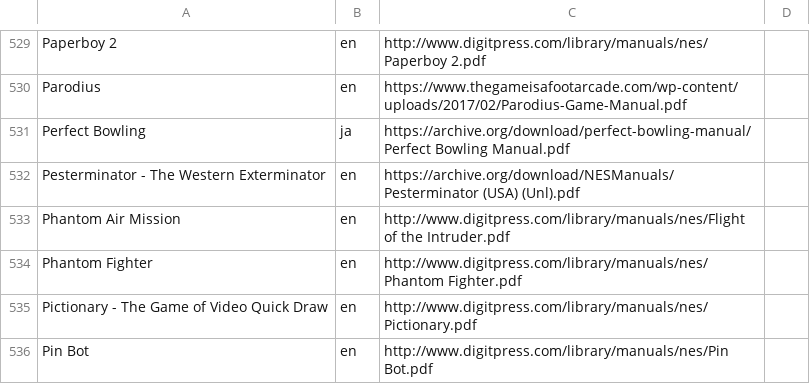
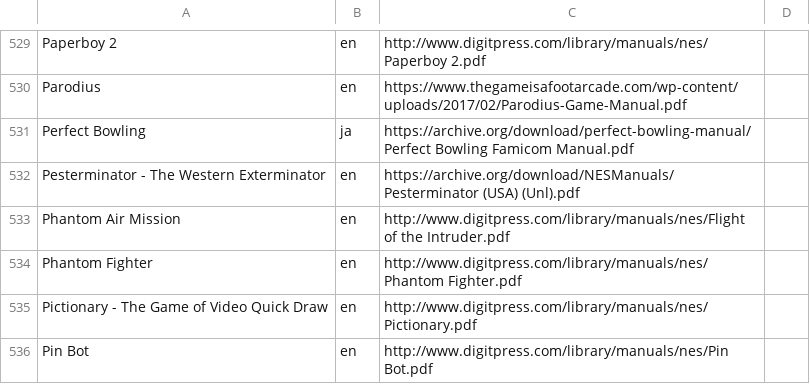
Before and after one commit to obrie/retrokit, a TSV file: config/systems/nes/manuals.tsv, drawn as a sheet; only a part is shown, gaps mark what is left out.

Commit message:
Fix nes Perfect Bowling source url

```diff
--- a/config/systems/nes/manuals.tsv
+++ b/config/systems/nes/manuals.tsv
@@ -530,3 +530,3 @@ Paperboy 2	en	http://www.digitpress.com/library/manuals/nes/Paperboy 2.pdf
 Parodius	en	https://www.thegameisafootarcade.com/wp-content/uploads/2017/02/Parodius-Game-Manual.pdf
-Perfect Bowling	ja	https://archive.org/download/perfect-bowling-manual/Perfect Bowling Manual.pdf
+Perfect Bowling	ja	https://archive.org/download/perfect-bowling-manual/Perfect Bowling Famicom Manual.pdf
 Pesterminator - The Western Exterminator	en	https://archive.org/download/NESManuals/Pesterminator (USA) (Unl).pdf
```
